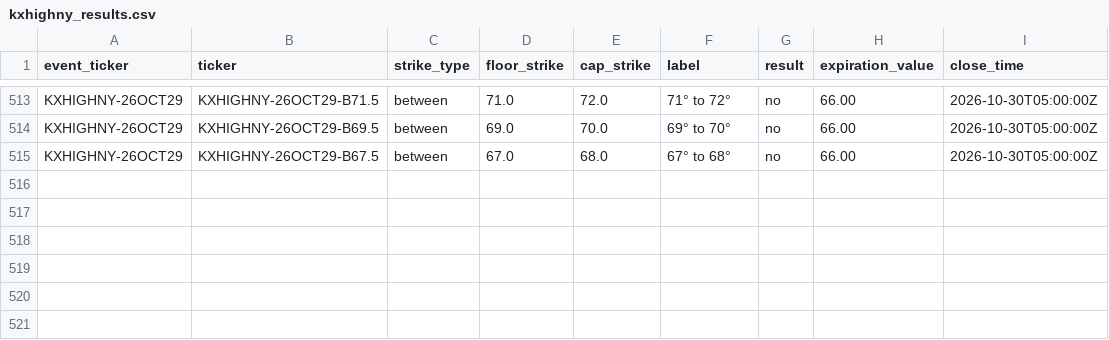
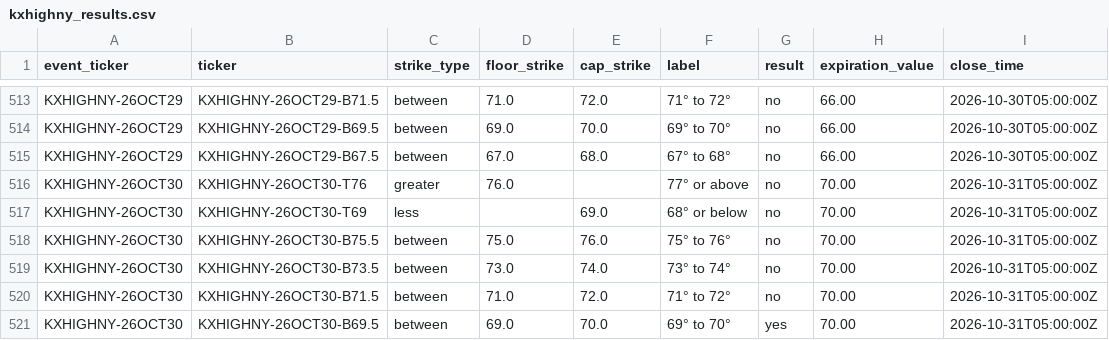
Before and after one commit to mg3647/market-data, a CSV file: data/kalshi/kxhighny_results.csv, drawn as a sheet; only a part is shown, gaps mark what is left out.

```diff
--- a/data/kalshi/kxhighny_results.csv
+++ b/data/kalshi/kxhighny_results.csv
@@ -515 +515,7 @@ KXHIGHNY-26OCT29,KXHIGHNY-26OCT29-B69.5,between,69.0,70.0,69° to 70°,no,66.00,
 KXHIGHNY-26OCT29,KXHIGHNY-26OCT29-B67.5,between,67.0,68.0,67° to 68°,no,66.00,2026-10-30T05:00:00Z
+KXHIGHNY-26OCT30,KXHIGHNY-26OCT30-T76,greater,76.0,,77° or above,no,70.00,2026-10-31T05:00:00Z
+KXHIGHNY-26OCT30,KXHIGHNY-26OCT30-T69,less,,69.0,68° or below,no,70.00,2026-10-31T05:00:00Z
+KXHIGHNY-26OCT30,KXHIGHNY-26OCT30-B75.5,between,75.0,76.0,75° to 76°,no,70.00,2026-10-31T05:00:00Z
+KXHIGHNY-26OCT30,KXHIGHNY-26OCT30-B73.5,between,73.0,74.0,73° to 74°,no,70.00,2026-10-31T05:00:00Z
+KXHIGHNY-26OCT30,KXHIGHNY-26OCT30-B71.5,between,71.0,72.0,71° to 72°,no,70.00,2026-10-31T05:00:00Z
+KXHIGHNY-26OCT30,KXHIGHNY-26OCT30-B69.5,between,69.0,70.0,69° to 70°,yes,70.00,2026-10-31T05:00:00Z
```
Also changed, not shown: data/kalshi/kxhighny_snapshots.csv.
